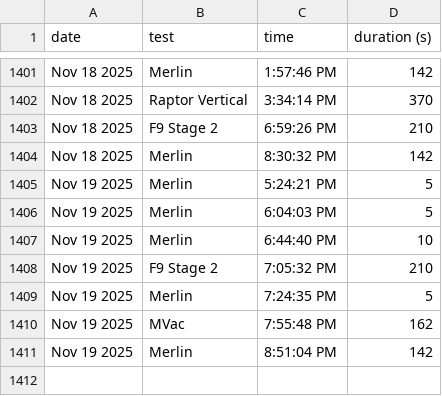
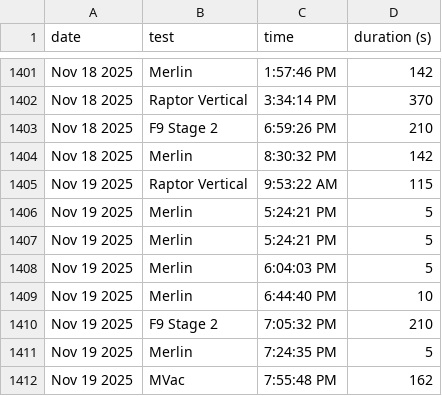
Before and after one commit to CameronField/SpaceX_Eng_Test_Log, a CSV file: test_logs.csv, drawn as a sheet; only a part is shown, gaps mark what is left out; the shorter side is filled out with more unchanged rows; the diff names each change by its address in the sheet, - before the commit and + after, or states it on an @@ line.

Commit message:
Update test_logs.csv

```diff
--- a/test_logs.csv
+++ b/test_logs.csv
+row 1405: Nov 19 2025 | Raptor Vertical | 9:53:22 AM | 115
+row 1406: Nov 19 2025 | Merlin | 5:24:21 PM | 5
```
